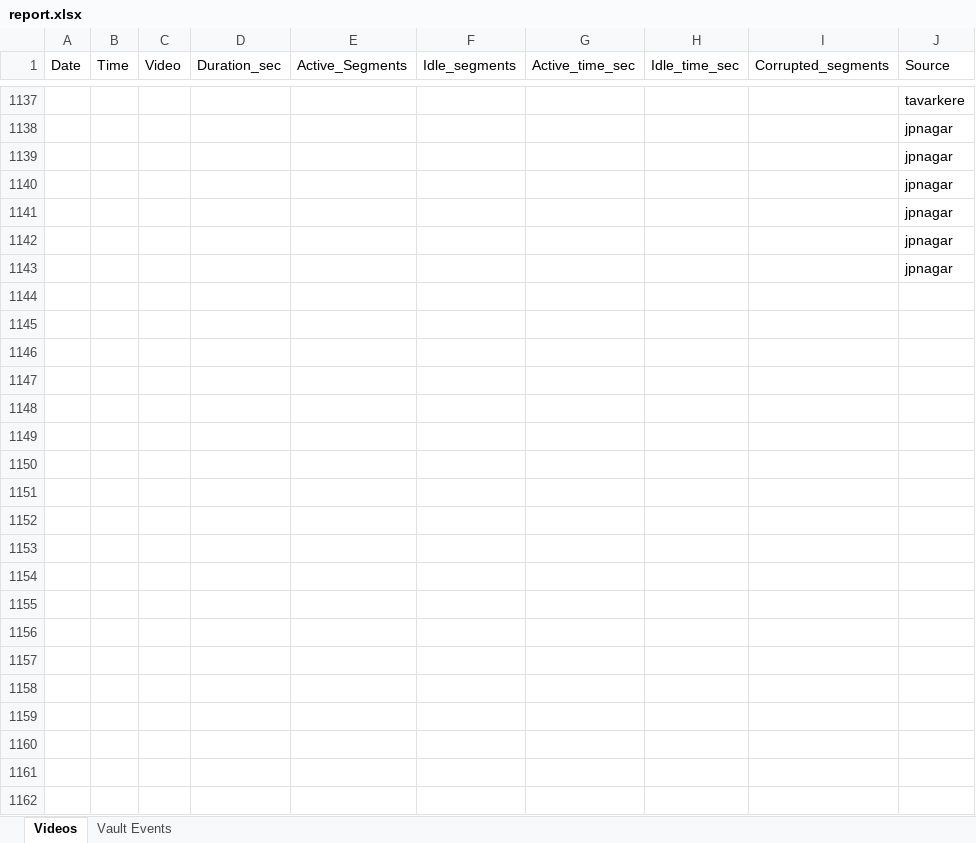
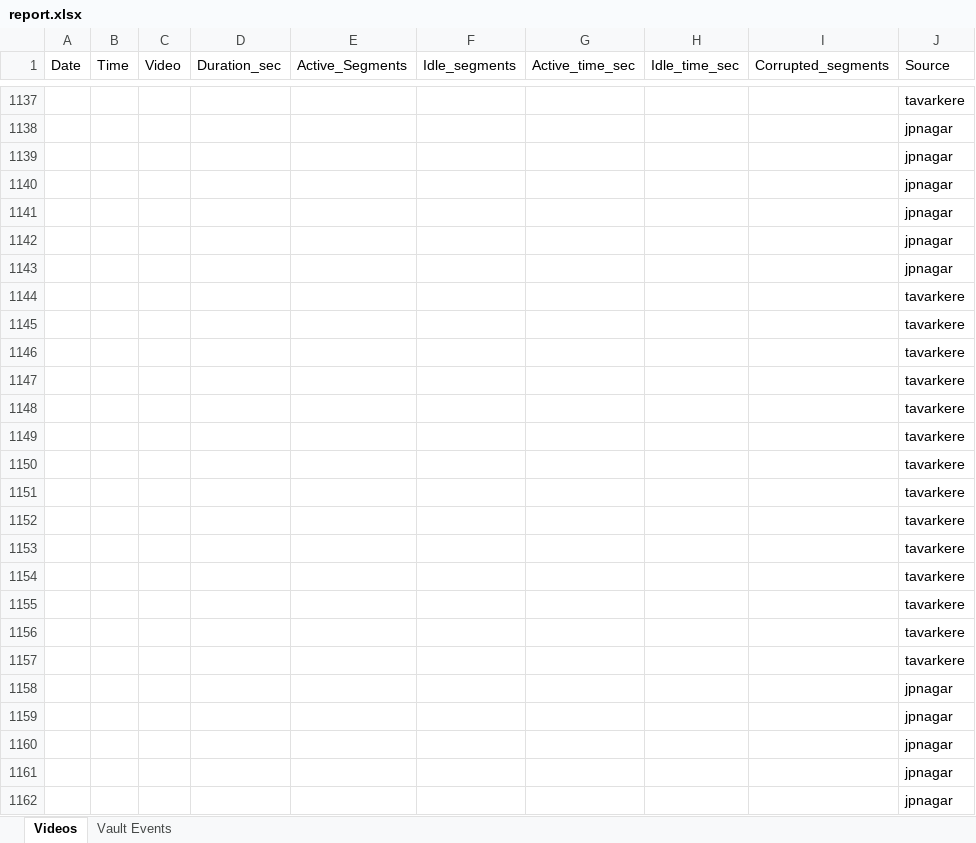
Before and after one commit to nagendrarishab/active, an Excel workbook: report.xlsx, sheet Videos, drawn as a sheet; only a part is shown, gaps mark what is left out; values as stored, in another font and other column widths than the file's, no borders; the diff covers the shown part only; the diff names each change by its address in the sheet, - before the commit and + after, or states it on an @@ line.

Commit message:
working changes to dates

```diff
--- a/report.xlsx (sheet Videos)
+++ b/report.xlsx (sheet Videos)
+row 1144:  |  |  |  |  |  |  |  |  | tavarkere
+row 1145:  |  |  |  |  |  |  |  |  | tavarkere
+row 1146:  |  |  |  |  |  |  |  |  | tavarkere
+row 1147:  |  |  |  |  |  |  |  |  | tavarkere
+row 1148:  |  |  |  |  |  |  |  |  | tavarkere
+row 1149:  |  |  |  |  |  |  |  |  | tavarkere
+row 1150:  |  |  |  |  |  |  |  |  | tavarkere
+row 1151:  |  |  |  |  |  |  |  |  | tavarkere
+row 1152:  |  |  |  |  |  |  |  |  | tavarkere
+row 1153:  |  |  |  |  |  |  |  |  | tavarkere
+row 1154:  |  |  |  |  |  |  |  |  | tavarkere
+row 1155:  |  |  |  |  |  |  |  |  | tavarkere
+row 1156:  |  |  |  |  |  |  |  |  | tavarkere
+row 1157:  |  |  |  |  |  |  |  |  | tavarkere
+row 1158:  |  |  |  |  |  |  |  |  | jpnagar
+row 1159:  |  |  |  |  |  |  |  |  | jpnagar
+row 1160:  |  |  |  |  |  |  |  |  | jpnagar
+row 1161:  |  |  |  |  |  |  |  |  | jpnagar
+row 1162:  |  |  |  |  |  |  |  |  | jpnagar
```
Also changed, not shown: 717 added rows elsewhere in this sheet, 4 other files.
